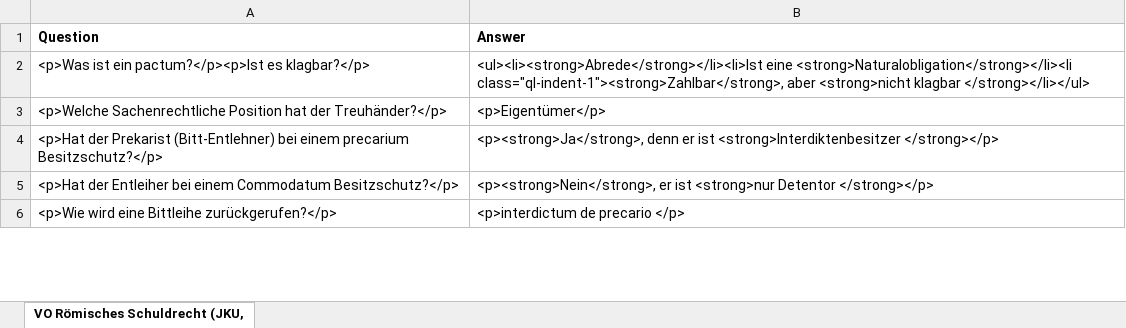
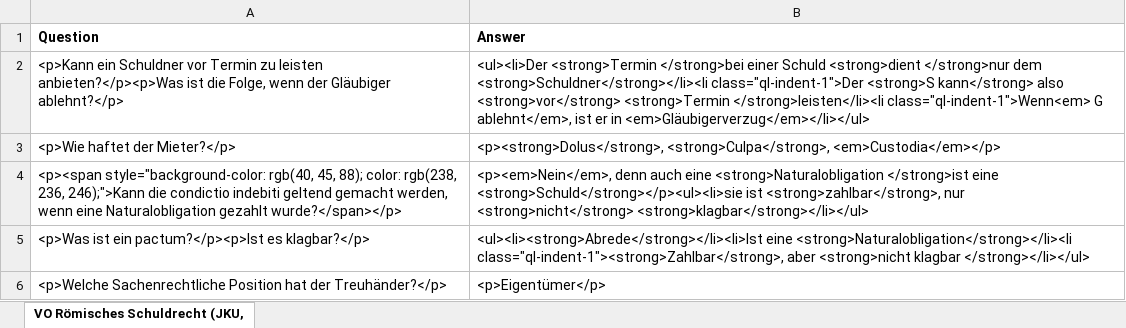
Before and after one commit to Open-Law-Austria/jku-roemisches-recht, an Excel workbook: flashcards/Memcode - VO Römisches Schuldrecht (JKU, Austria).xlsx, sheet VO Römisches Schuldrecht (JKU,, drawn as a sheet; only a part is shown; the shorter side is filled out with more unchanged rows; values as stored, in another font and other column widths than the file's, no borders; the diff names each change by its address in the sheet, - before the commit and + after, or states it on an @@ line.

```diff
--- a/flashcards/Memcode - VO Römisches Schuldrecht (JKU, Austria).xlsx (sheet VO Römisches Schuldrecht (JKU,)
+++ b/flashcards/Memcode - VO Römisches Schuldrecht (JKU, Austria).xlsx (sheet VO Römisches Schuldrecht (JKU,)
+row 2: <p>Kann ein Schuldner vor Termin zu leisten anbieten?</p><p>Was ist die Folge, wenn der Gläubiger ablehnt?</p> | <ul><li>Der <strong>Termin </strong>bei einer Schuld <strong>dient </strong>nur dem <strong>Schuldner</strong></li><li class="ql-indent-1">Der <strong>S kann</strong> also <strong>vor</strong> <strong>Termin </strong>leisten</li><li class="ql-indent-1">Wenn<em> G ablehnt</em>, ist er in <em>Gläubigerverzug</em></li></ul>
+row 3: <p>Wie haftet der Mieter?</p> | <p><strong>Dolus</strong>, <strong>Culpa</strong>, <em>Custodia</em></p>
+row 4: <p><span style="background-color: rgb(40, 45, 88); color: rgb(238, 236, 246);">Kann die condictio indebiti geltend gemacht werden, wenn eine Naturalobligation gezahlt wurde?</span></p> | <p><em>Nein</em>, denn auch eine <strong>Naturalobligation </strong>ist eine <strong>Schuld</strong></p><ul><li>sie ist <strong>zahlbar</strong>, nur <strong>nicht</strong> <strong>klagbar</strong></li></ul>
```
Also changed, not shown: flashcards/Memcode - Römisches Recht - Klagen (JKU, Austria).xlsx, flashcards/Memcode - VO Römisches Sachenrecht I (JKU, Austria).xlsx, 1 other file.
